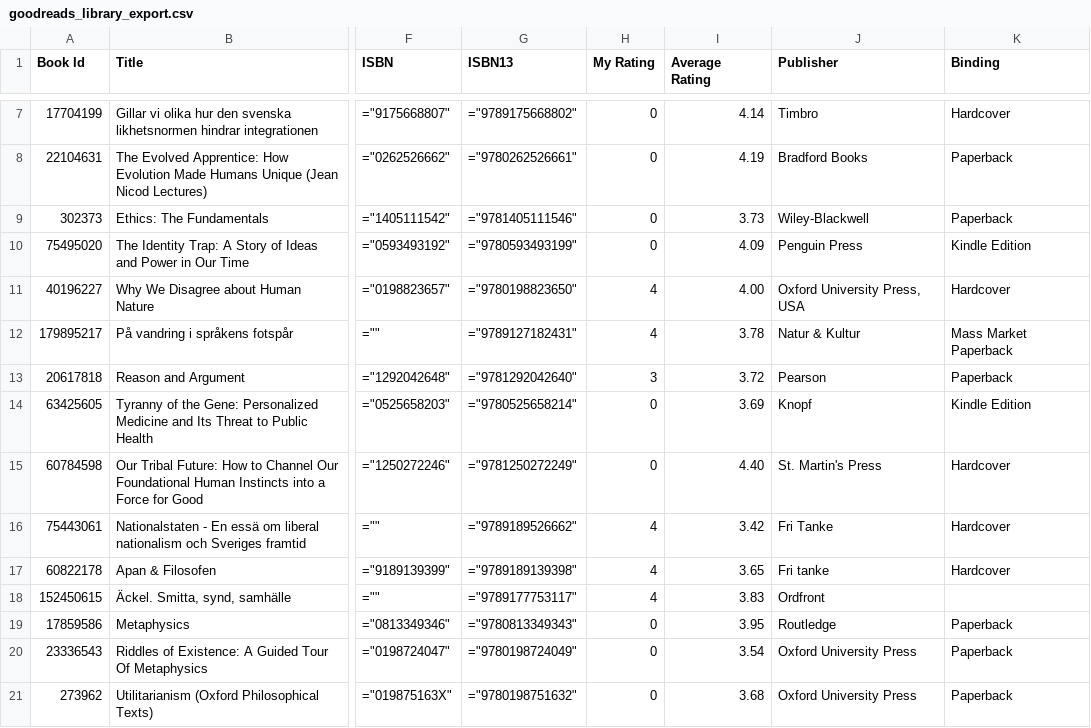
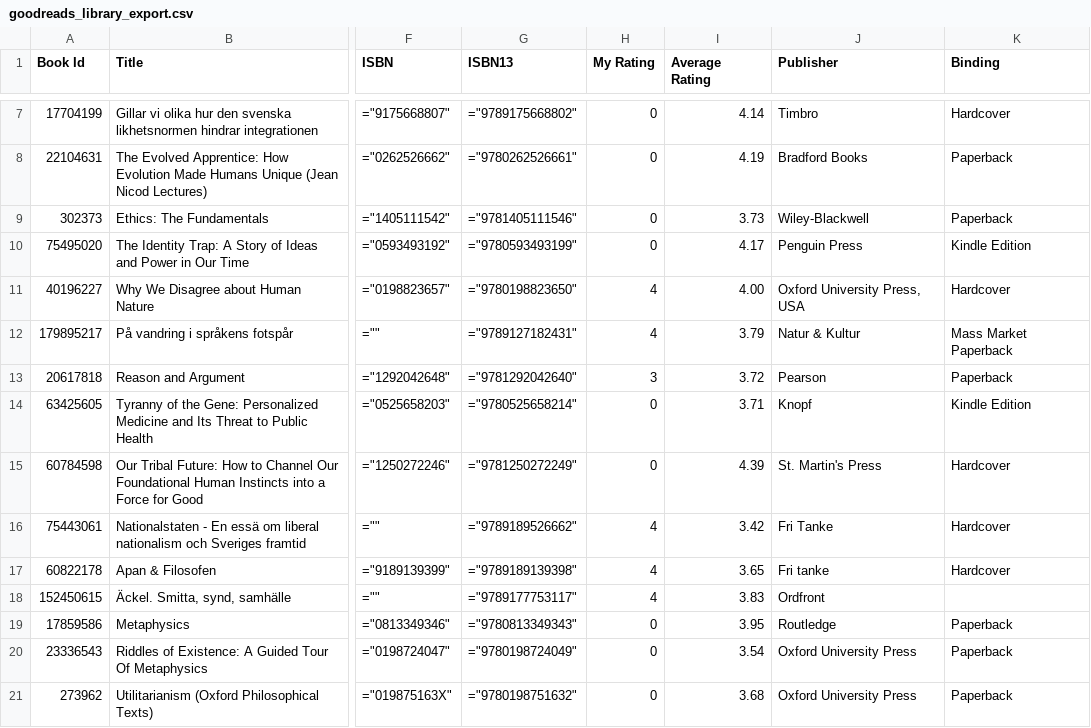
Before and after one commit to pekrau/pekrau.github.io, a CSV file: source/goodreads_library_export.csv, drawn as a sheet; only a part is shown, gaps mark what is left out; the diff covers the shown part only; the diff names each change by its address in the sheet, - before the commit and + after, or states it on an @@ line.

```diff
--- a/source/goodreads_library_export.csv
+++ b/source/goodreads_library_export.csv
-I10 (Average Rating): 4.09
+I10 (Average Rating): 4.17
-I12 (Average Rating): 3.78
+I12 (Average Rating): 3.79
-I14 (Average Rating): 3.69
+I14 (Average Rating): 3.71
-I15 (Average Rating): 4.40
+I15 (Average Rating): 4.39
```
Also changed, not shown: 1 added row, 1 removed row and 43 edited cells elsewhere in this file, 31 other files.
